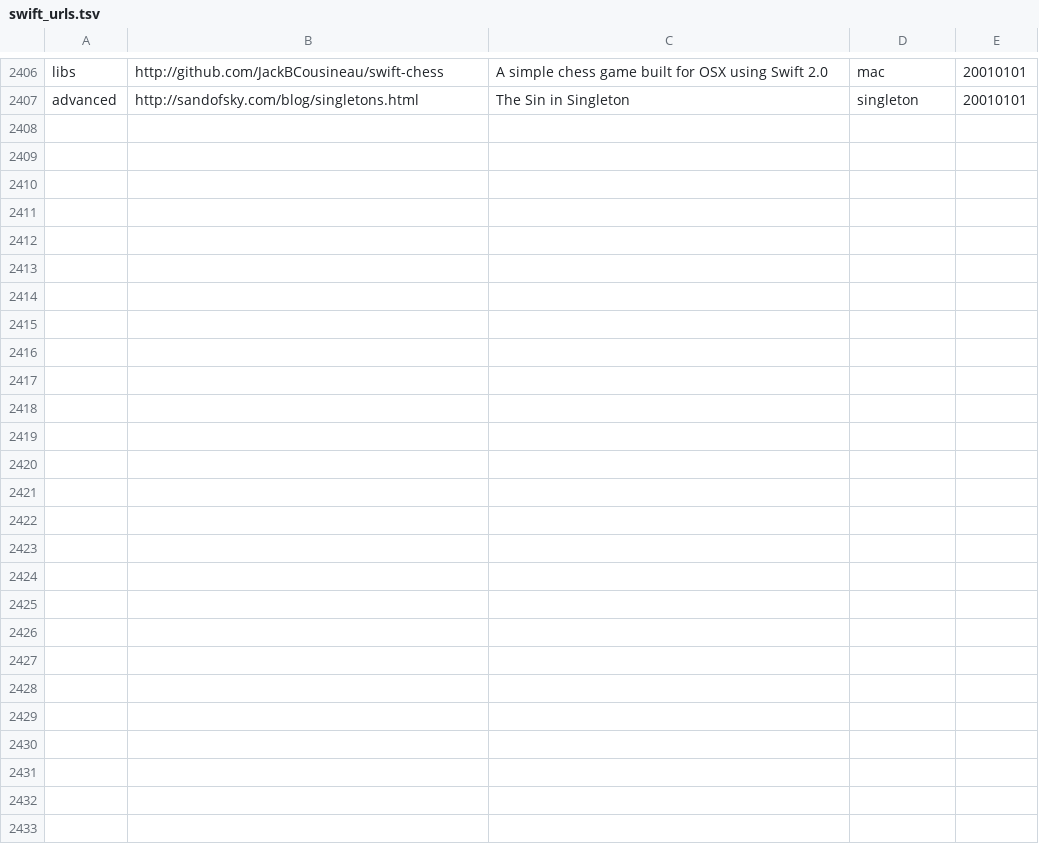
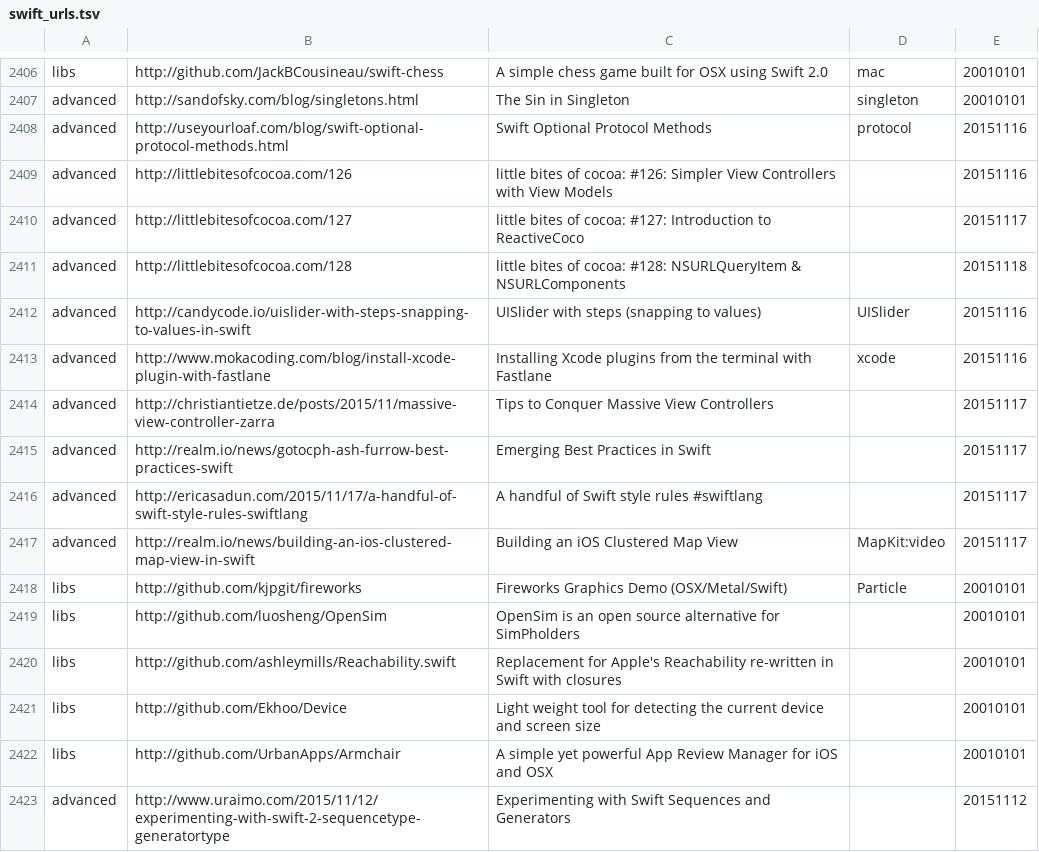
Before and after one commit to melling/SwiftResources, a TSV file: swift_urls.tsv, drawn as a sheet; only a part is shown, gaps mark what is left out; the diff names each change by its address in the sheet, - before the commit and + after, or states it on an @@ line.

Commit message:
More urls

```diff
--- a/swift_urls.tsv
+++ b/swift_urls.tsv
+row 2408: advanced | http://useyourloaf.com/blog/swift-optional-protocol-methods.html | Swift Optional Protocol Methods | protocol | 20151116
+row 2409: advanced | http://littlebitesofcocoa.com/126 | little bites of cocoa: #126: Simpler View Controllers with View Models |  | 20151116
+row 2410: advanced | http://littlebitesofcocoa.com/127 | little bites of cocoa: #127: Introduction to ReactiveCoco |  | 20151117
+row 2411: advanced | http://littlebitesofcocoa.com/128 | little bites of cocoa: #128: NSURLQueryItem & NSURLComponents |  | 20151118
+row 2412: advanced | http://candycode.io/uislider-with-steps-snapping-to-values-in-swift | UISlider with steps (snapping to values) | UISlider | 20151116
+row 2413: advanced | http://www.mokacoding.com/blog/install-xcode-plugin-with-fastlane | Installing Xcode plugins from the terminal with Fastlane | xcode | 20151116
+row 2414: advanced | http://christiantietze.de/posts/2015/11/massive-view-controller-zarra | Tips to Conquer Massive View Controllers |  | 20151117
+row 2415: advanced | http://realm.io/news/gotocph-ash-furrow-best-practices-swift | Emerging Best Practices in Swift |  | 20151117
+row 2416: advanced | http://ericasadun.com/2015/11/17/a-handful-of-swift-style-rules-swiftlang | A handful of Swift style rules #swiftlang |  | 20151117
+row 2417: advanced | http://realm.io/news/building-an-ios-clustered-map-view-in-swift | Building an iOS Clustered Map View | MapKit:video | 20151117
+row 2418: libs | http://github.com/kjpgit/fireworks | Fireworks Graphics Demo (OSX/Metal/Swift) | Particle | 20010101
+row 2419: libs | http://github.com/luosheng/OpenSim | OpenSim is an open source alternative for SimPholders |  | 20010101
+row 2420: libs | http://github.com/ashleymills/Reachability.swift | Replacement for Apple's Reachability re-written in Swift with closures |  | 20010101
+row 2421: libs | http://github.com/Ekhoo/Device | Light weight tool for detecting the current device and screen size |  | 20010101
+row 2422: libs | http://github.com/UrbanApps/Armchair | A simple yet powerful App Review Manager for iOS and OSX |  | 20010101
+row 2423: advanced | http://www.uraimo.com/2015/11/12/experimenting-with-swift-2-sequencetype-generatortype | Experimenting with Swift Sequences and Generators |  | 20151112
```
